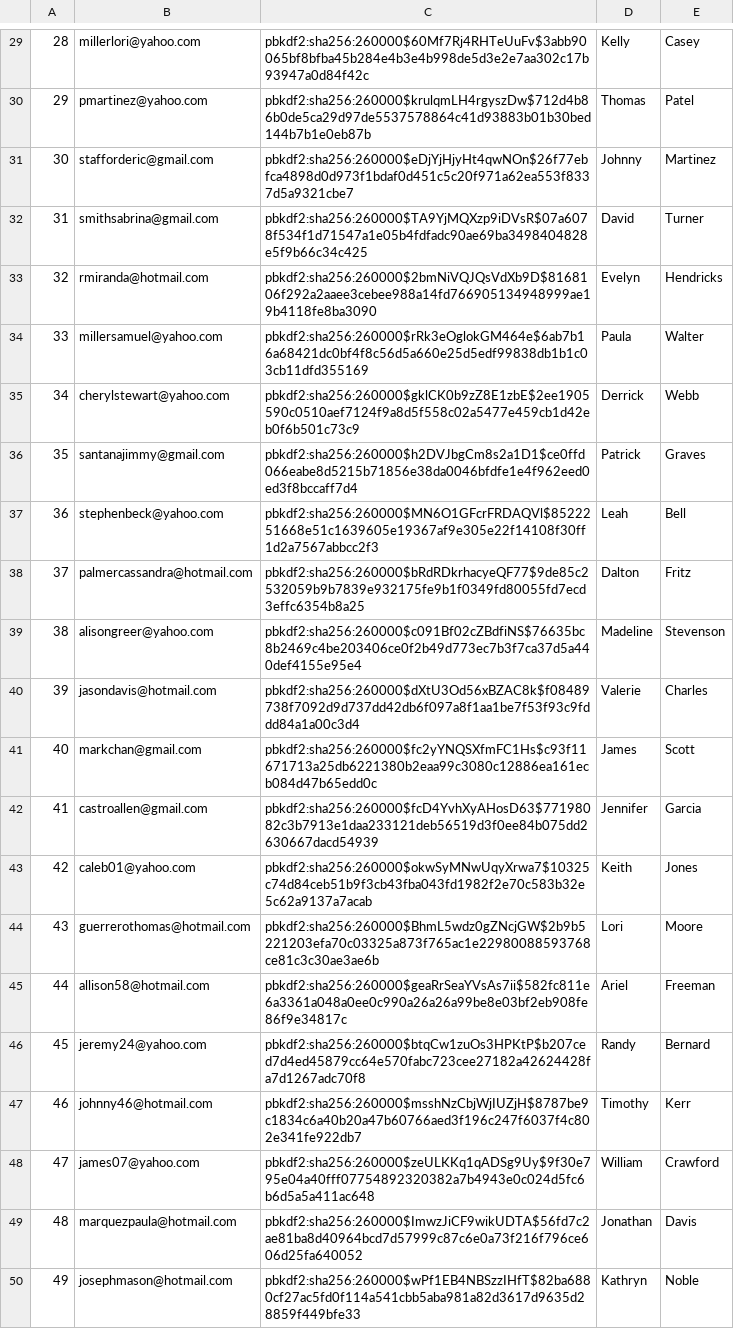
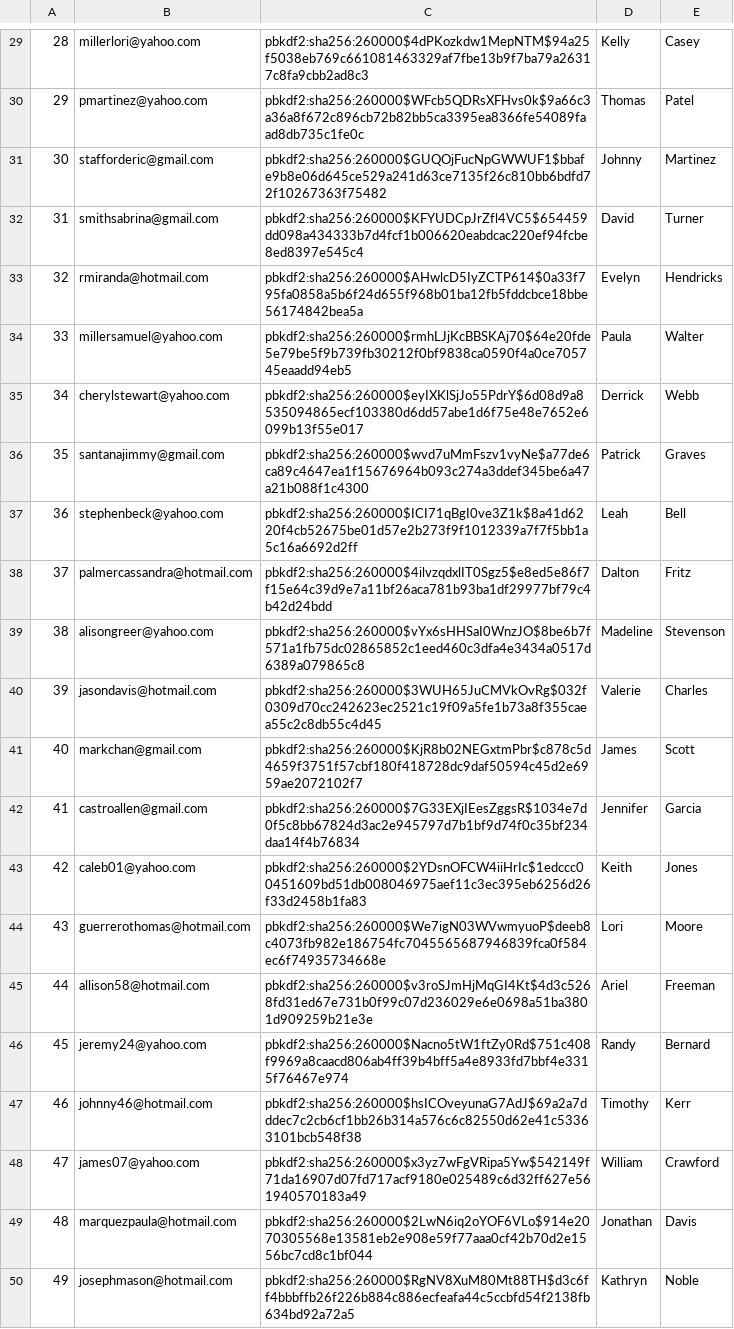
Before and after one commit to muazkashif/Mini-Amazon, a CSV file: db/generated/Users.csv, drawn as a sheet; only a part is shown, gaps mark what is left out; the diff covers the shown part only; the diff names each change by its address in the sheet, - before the commit and + after, or states it on an @@ line.

```diff
--- a/db/generated/Users.csv
+++ b/db/generated/Users.csv
-C29: pbkdf2:sha256:260000$60Mf7Rj4RHTeUuFv$3abb90065bf8bfba45b284e4b3e4b998de5d3e2e7aa302c17b93947a0d84f42c
+C29: pbkdf2:sha256:260000$4dPKozkdw1MepNTM$94a25f5038eb769c661081463329af7fbe13b9f7ba79a26317c8fa9cbb2ad8c3
-C30: pbkdf2:sha256:260000$krulqmLH4rgyszDw$712d4b86b0de5ca29d97de5537578864c41d93883b01b30bed144b7b1e0eb87b
+C30: pbkdf2:sha256:260000$WFcb5QDRsXFHvs0k$9a66c3a36a8f672c896cb72b82bb5ca3395ea8366fe54089faad8db735c1fe0c
-C31: pbkdf2:sha256:260000$eDjYjHjyHt4qwNOn$26f77ebfca4898d0d973f1bdaf0d451c5c20f971a62ea553f8337d5a9321cbe7
+C31: pbkdf2:sha256:260000$GUQOjFucNpGWWUF1$bbafe9b8e06d645ce529a241d63ce7135f26c810bb6bdfd72f10267363f75482
-C32: pbkdf2:sha256:260000$TA9YjMQXzp9iDVsR$07a6078f534f1d71547a1e05b4fdfadc90ae69ba3498404828e5f9b66c34c425
+C32: pbkdf2:sha256:260000$KFYUDCpJrZfl4VC5$654459dd098a434333b7d4fcf1b006620eabdcac220ef94fcbe8ed8397e545c4
-C33: pbkdf2:sha256:260000$2bmNiVQJQsVdXb9D$8168106f292a2aaee3cebee988a14fd766905134948999ae19b4118fe8ba3090
+C33: pbkdf2:sha256:260000$AHwlcD5IyZCTP614$0a33f795fa0858a5b6f24d655f968b01ba12fb5fddcbce18bbe56174842bea5a
-C34: pbkdf2:sha256:260000$rRk3eOglokGM464e$6ab7b16a68421dc0bf4f8c56d5a660e25d5edf99838db1b1c03cb11dfd355169
+C34: pbkdf2:sha256:260000$rmhLJjKcBBSKAj70$64e20fde5e79be5f9b739fb30212f0bf9838ca0590f4a0ce705745eaadd94eb5
-C35: pbkdf2:sha256:260000$gklCK0b9zZ8E1zbE$2ee1905590c0510aef7124f9a8d5f558c02a5477e459cb1d42eb0f6b501c73c9
+C35: pbkdf2:sha256:260000$eyIXKlSjJo55PdrY$6d08d9a8535094865ecf103380d6dd57abe1d6f75e48e7652e6099b13f55e017
-C36: pbkdf2:sha256:260000$h2DVJbgCm8s2a1D1$ce0ffd066eabe8d5215b71856e38da0046bfdfe1e4f962eed0ed3f8bccaff7d4
+C36: pbkdf2:sha256:260000$wvd7uMmFszv1vyNe$a77de6ca89c4647ea1f15676964b093c274a3ddef345be6a47a21b088f1c4300
-C37: pbkdf2:sha256:260000$MN6O1GFcrFRDAQVl$8522251668e51c1639605e19367af9e305e22f14108f30ff1d2a7567abbcc2f3
+C37: pbkdf2:sha256:260000$ICI71qBgI0ve3Z1k$8a41d6220f4cb52675be01d57e2b273f9f1012339a7f7f5bb1a5c16a6692d2ff
-C38: pbkdf2:sha256:260000$bRdRDkrhacyeQF77$9de85c2532059b9b7839e932175fe9b1f0349fd80055fd7ecd3effc6354b8a25
+C38: pbkdf2:sha256:260000$4ilvzqdxlIT0Sgz5$e8ed5e86f7f15e64c39d9e7a11bf26aca781b93ba1df29977bf79c4b42d24bdd
-C39: pbkdf2:sha256:260000$c091Bf02cZBdfiNS$76635bc8b2469c4be203406ce0f2b49d773ec7b3f7ca37d5a440def4155e95e4
+C39: pbkdf2:sha256:260000$vYx6sHHSaI0WnzJO$8be6b7f571a1fb75dc02865852c1eed460c3dfa4e3434a0517d6389a079865c8
-C40: pbkdf2:sha256:260000$dXtU3Od56xBZAC8k$f08489738f7092d9d737dd42db6f097a8f1aa1be7f53f93c9fddd84a1a00c3d4
+C40: pbkdf2:sha256:260000$3WUH65JuCMVkOvRg$032f0309d70cc242623ec2521c19f09a5fe1b73a8f355caea55c2c8db55c4d45
-C41: pbkdf2:sha256:260000$fc2yYNQSXfmFC1Hs$c93f11671713a25db6221380b2eaa99c3080c12886ea161ecb084d47b65edd0c
+C41: pbkdf2:sha256:260000$KjR8b02NEGxtmPbr$c878c5d4659f3751f57cbf180f418728dc9daf50594c45d2e6959ae2072102f7
-C42: pbkdf2:sha256:260000$fcD4YvhXyAHosD63$77198082c3b7913e1daa233121deb56519d3f0ee84b075dd2630667dacd54939
+C42: pbkdf2:sha256:260000$7G33EXjIEesZggsR$1034e7d0f5c8bb67824d3ac2e945797d7b1bf9d74f0c35bf234daa14f4b76834
-C43: pbkdf2:sha256:260000$okwSyMNwUqyXrwa7$10325c74d84ceb51b9f3cb43fba043fd1982f2e70c583b32e5c62a9137a7acab
+C43: pbkdf2:sha256:260000$2YDsnOFCW4iiHrIc$1edccc00451609bd51db008046975aef11c3ec395eb6256d26f33d2458b1fa83
-C44: pbkdf2:sha256:260000$BhmL5wdz0gZNcjGW$2b9b5221203efa70c03325a873f765ac1e22980088593768ce81c3c30ae3ae6b
+C44: pbkdf2:sha256:260000$We7igN03WVwmyuoP$deeb8c4073fb982e186754fc7045565687946839fca0f584ec6f74935734668e
-C45: pbkdf2:sha256:260000$geaRrSeaYVsAs7ii$582fc811e6a3361a048a0ee0c990a26a26a99be8e03bf2eb908fe86f9e34817c
+C45: pbkdf2:sha256:260000$v3roSJmHjMqGI4Kt$4d3c5268fd31ed67e731b0f99c07d236029e6e0698a51ba3801d909259b21e3e
-C46: pbkdf2:sha256:260000$btqCw1zuOs3HPKtP$b207ced7d4ed45879cc64e570fabc723cee27182a42624428fa7d1267adc70f8
+C46: pbkdf2:sha256:260000$Nacno5tW1ftZy0Rd$751c408f9969a8caacd806ab4ff39b4bff5a4e8933fd7bbf4e3315f76467e974
-C47: pbkdf2:sha256:260000$msshNzCbjWjIUZjH$8787be9c1834c6a40b20a47b60766aed3f196c247f6037f4c802e341fe922db7
+C47: pbkdf2:sha256:260000$hsICOveyunaG7AdJ$69a2a7dddec7c2cb6cf1bb26b314a576c6c82550d62e41c53363101bcb548f38
-C48: pbkdf2:sha256:260000$zeULKKq1qADSg9Uy$9f30e795e04a40fff07754892320382a7b4943e0c024d5fc6b6d5a5a411ac648
+C48: pbkdf2:sha256:260000$x3yz7wFgVRipa5Yw$542149f71da16907d07fd717acf9180e025489c6d32ff627e561940570183a49
-C49: pbkdf2:sha256:260000$ImwzJiCF9wikUDTA$56fd7c2ae81ba8d40964bcd7d57999c87c6e0a73f216f796ce606d25fa640052
+C49: pbkdf2:sha256:260000$2LwN6iq2oYOF6VLo$914e2070305568e13581eb2e908e59f77aaa0cf42b70d2e1556bc7cd8c1bf044
-C50: pbkdf2:sha256:260000$wPf1EB4NBSzzIHfT$82ba6880cf27ac5fd0f114a541cbb5aba981a82d3617d9635d28859f449bfe33
+C50: pbkdf2:sha256:260000$RgNV8XuM80Mt88TH$d3c6ff4bbbffb26f226b884c886ecfeafa44c5ccbfd54f2138fb634bd92a72a5
```
Also changed, not shown: 28 edited cells elsewhere in this file, 7 other files.
